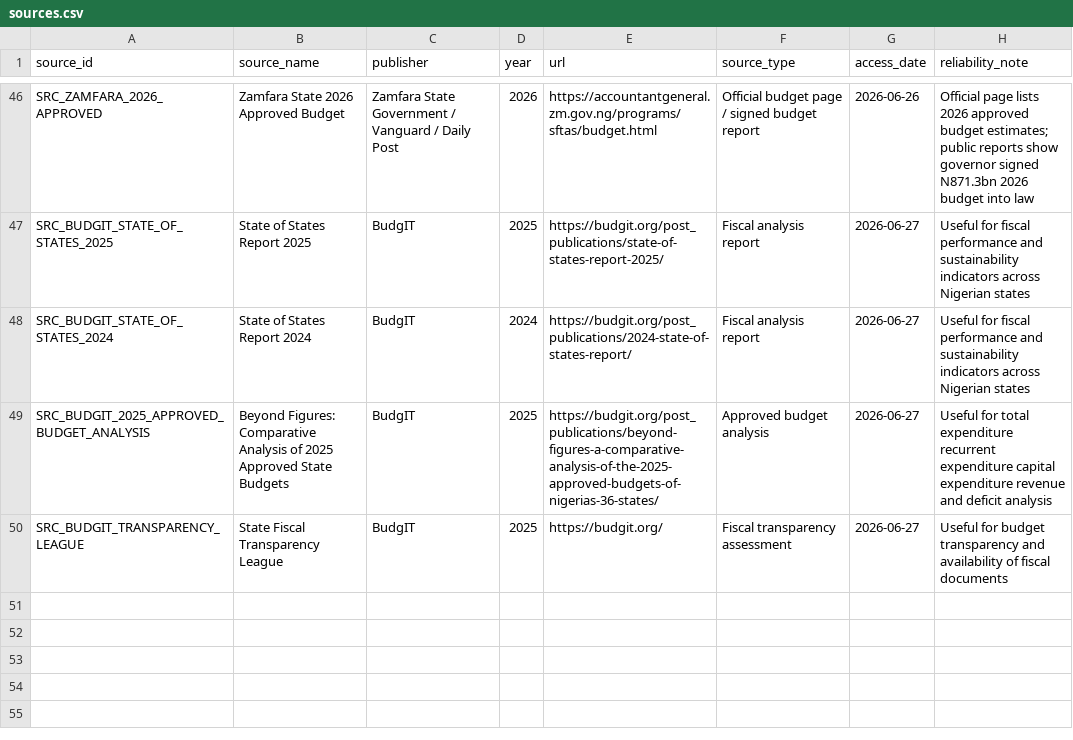
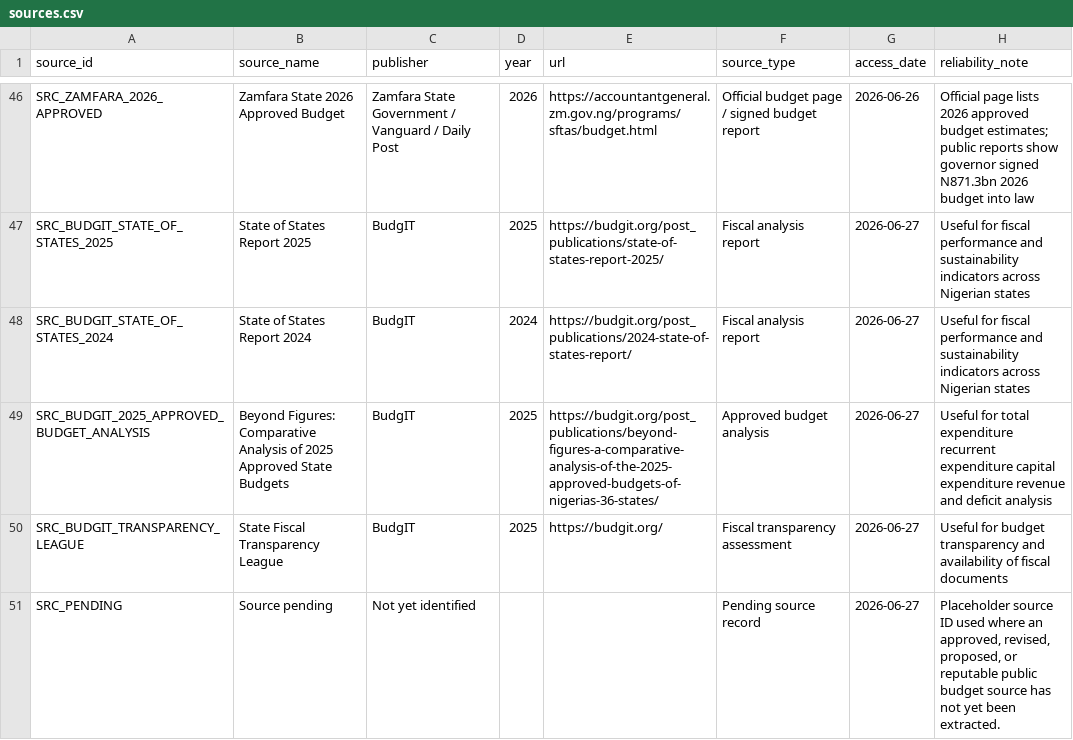
Before and after one commit to osariel/nigeria-development-simulator, a CSV file: data/sources.csv, drawn as a sheet; only a part is shown, gaps mark what is left out.

Commit message:
Updated data files

```diff
--- a/data/sources.csv
+++ b/data/sources.csv
@@ -50 +50,2 @@ SRC_BUDGIT_2025_APPROVED_BUDGET_ANALYSIS,Beyond Figures: Comparative Analysis of
 SRC_BUDGIT_TRANSPARENCY_LEAGUE,State Fiscal Transparency League,BudgIT,2025,https://budgit.org/,Fiscal transparency assessment,2026-06-27,Useful for budget transparency and availability of fiscal documents
+SRC_PENDING,Source pending,Not yet identified,,,Pending source record,2026-06-27,"Placeholder source ID used where an approved, revised, proposed, or reputable public budget source has not yet been extracted."
```
Also changed, not shown: data/state_budgets.csv, 1 other file.
